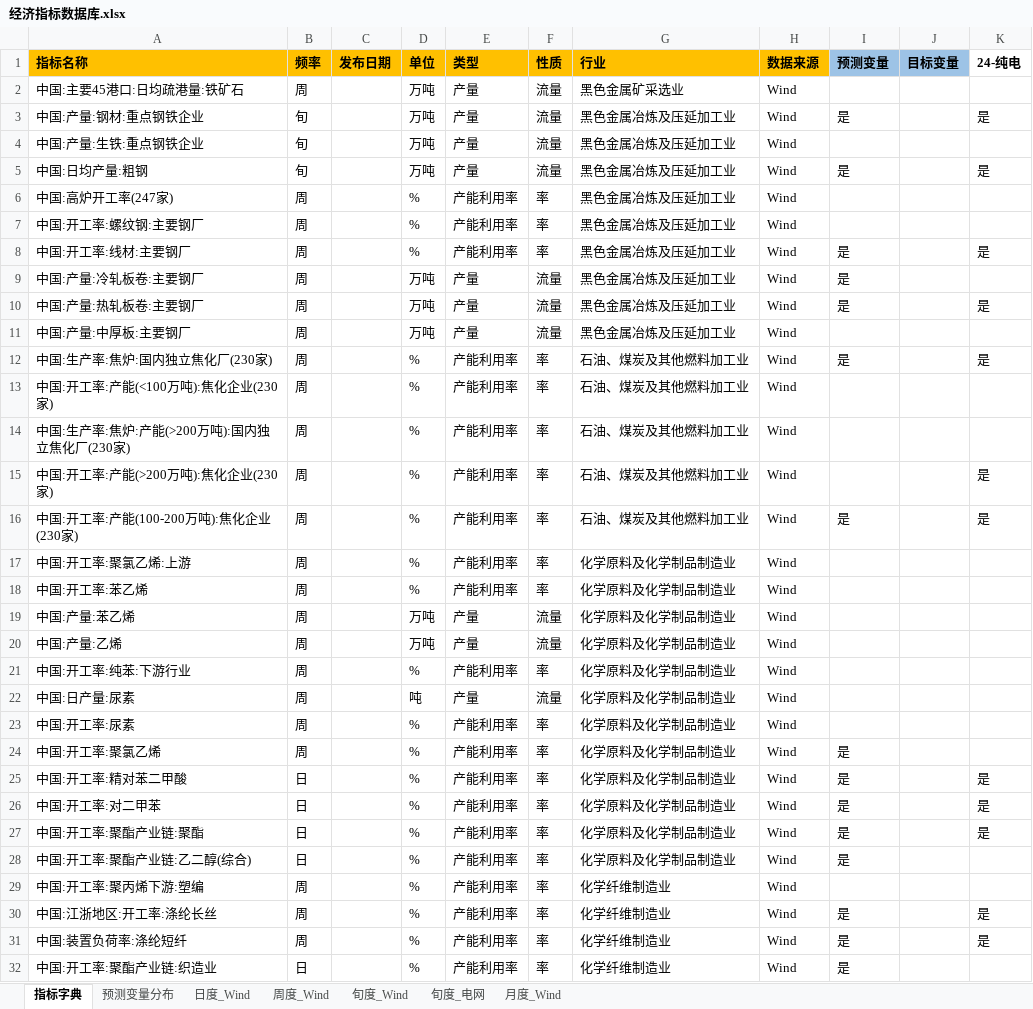
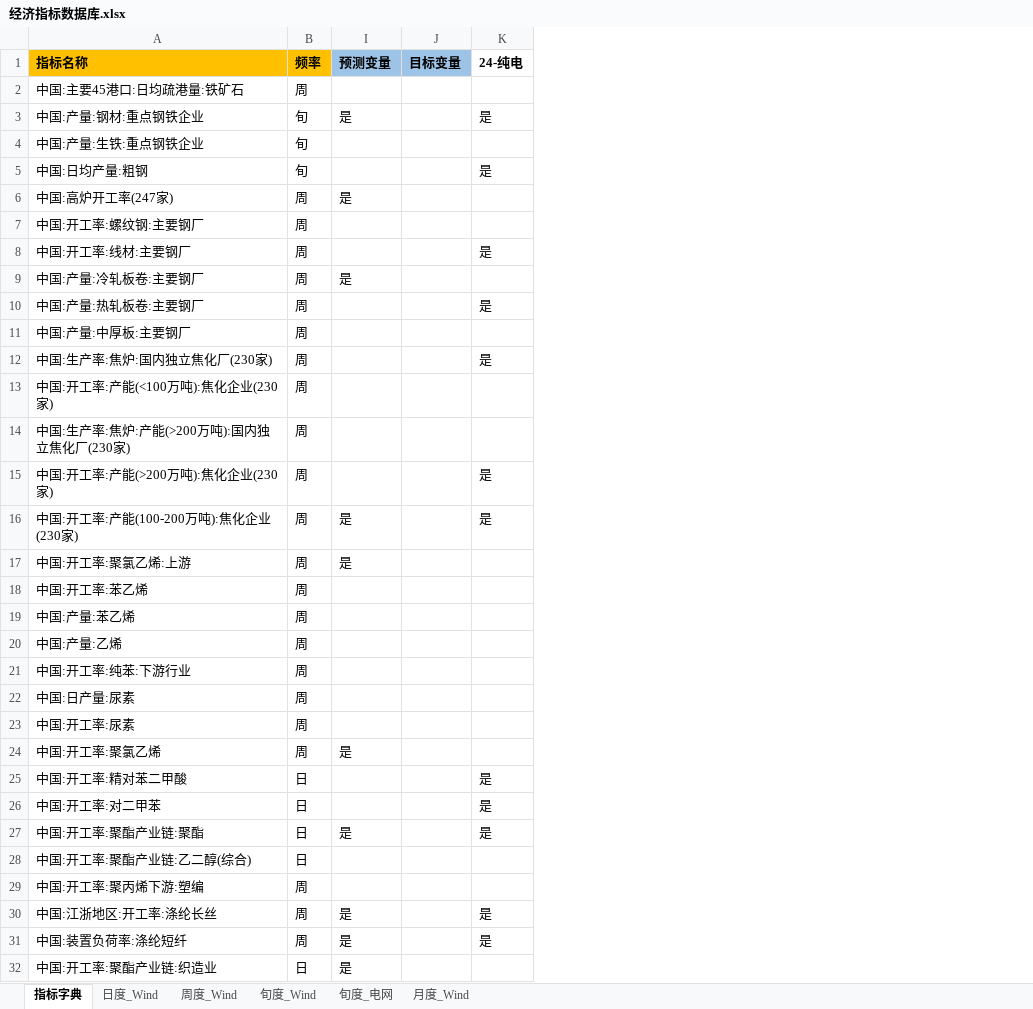
Before and after one commit to BichengNiu/HTFA_v1.1, an Excel workbook: data/经济指标数据库.xlsx, sheet 指标字典, drawn as a sheet; only a part is shown; values as stored, in another font and other column widths than the file's, no borders; the diff covers the shown part only; the diff names each change by its address in the sheet, - before the commit and + after, or states it on an @@ line.

```diff
--- a/data/经济指标数据库.xlsx (sheet 指标字典)
+++ b/data/经济指标数据库.xlsx (sheet 指标字典)
-sheet tab: 预测变量分布
@@ column C (发布日期) hidden, empty @@
@@ column D (单位) hidden, rows 2-32: 万吨 | 万吨 | 万吨 | 万吨 | % | % | % | 万吨 | 万吨 | 万吨 | % | % | % | % | % | % | % | 万吨 | 万吨 | % | 吨 | % | % | % | % | % | % | % | % | % | % @@
@@ column E (类型) hidden, rows 2-32: 产量 | 产量 | 产量 | 产量 | 产能利用率 | 产能利用率 | 产能利用率 | 产量 | 产量 | 产量 | 产能利用率 | 产能利用率 | 产能利用率 | 产能利用率 | 产能利用率 | 产能利用率 | 产能利用率 | 产量 | 产量 | 产能利用率 | 产量 | 产能利用率 | 产能利用率 | 产能利用率 | 产能利用率 | 产能利用率 | 产能利用率 | 产能利用率 | 产能利用率 | 产能利用率 | 产能利用率 @@
@@ column F (性质) hidden, rows 2-32: 流量 | 流量 | 流量 | 流量 | 率 | 率 | 率 | 流量 | 流量 | 流量 | 率 | 率 | 率 | 率 | 率 | 率 | 率 | 流量 | 流量 | 率 | 流量 | 率 | 率 | 率 | 率 | 率 | 率 | 率 | 率 | 率 | 率 @@
@@ column G (行业) hidden, rows 2-32: 黑色金属矿采选业 | 黑色金属冶炼及压延加工业 | 黑色金属冶炼及压延加工业 | 黑色金属冶炼及压延加工业 | 黑色金属冶炼及压延加工业 | 黑色金属冶炼及压延加工业 | 黑色金属冶炼及压延加工业 | 黑色金属冶炼及压延加工业 | 黑色金属冶炼及压延加工业 | 黑色金属冶炼及压延加工业 | 石油、煤炭及其他燃料加工业 | 石油、煤炭及其他燃料加工业 | 石油、煤炭及其他燃料加工业 | 石油、煤炭及其他燃料加工业 | 石油、煤炭及其他燃料加工业 | 化学原料及化学制品制造业 | 化学原料及化学制品制造业 | 化学原料及化学制品制造业 | 化学原料及化学制品制造业 | 化学原料及化学制品制造业 | 化学原料及化学制品制造业 | 化学原料及化学制品制造业 | 化学原料及化学制品制造业 | 化学原料及化学制品制造业 | 化学原料及化学制品制造业 | 化学原料及化学制品制造业 | 化学原料及化学制品制造业 | 化学纤维制造业 | 化学纤维制造业 | 化学纤维制造业 | 化学纤维制造业 @@
@@ column H (数据来源) hidden, rows 2-32: all Wind @@
-I5 (预测变量): 是
+I5 (预测变量): (empty)
-I6 (预测变量): (empty)
+I6 (预测变量): 是
-I8 (预测变量): 是
+I8 (预测变量): (empty)
-I10 (预测变量): 是
+I10 (预测变量): (empty)
-I12 (预测变量): 是
+I12 (预测变量): (empty)
-I17 (预测变量): (empty)
+I17 (预测变量): 是
-I25:I26 (预测变量): 是
+I25:I26 (预测变量): (empty)
-I28 (预测变量): 是
+I28 (预测变量): (empty)
```
Also changed, not shown: 8 edited cells elsewhere in this sheet, 7 other files.
